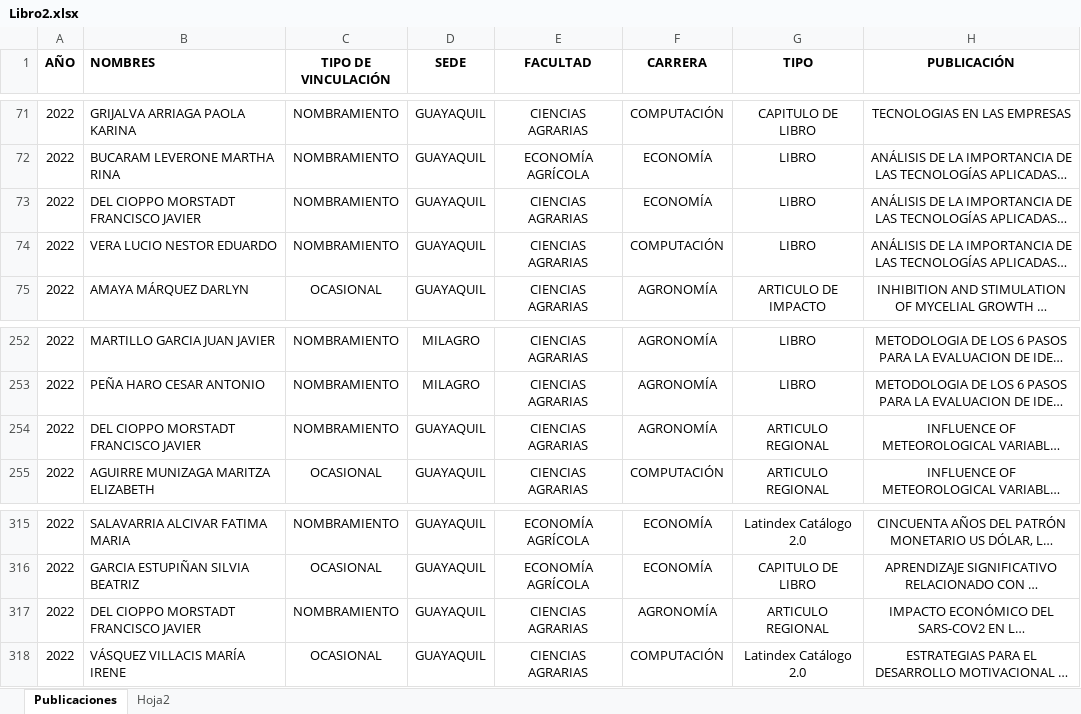
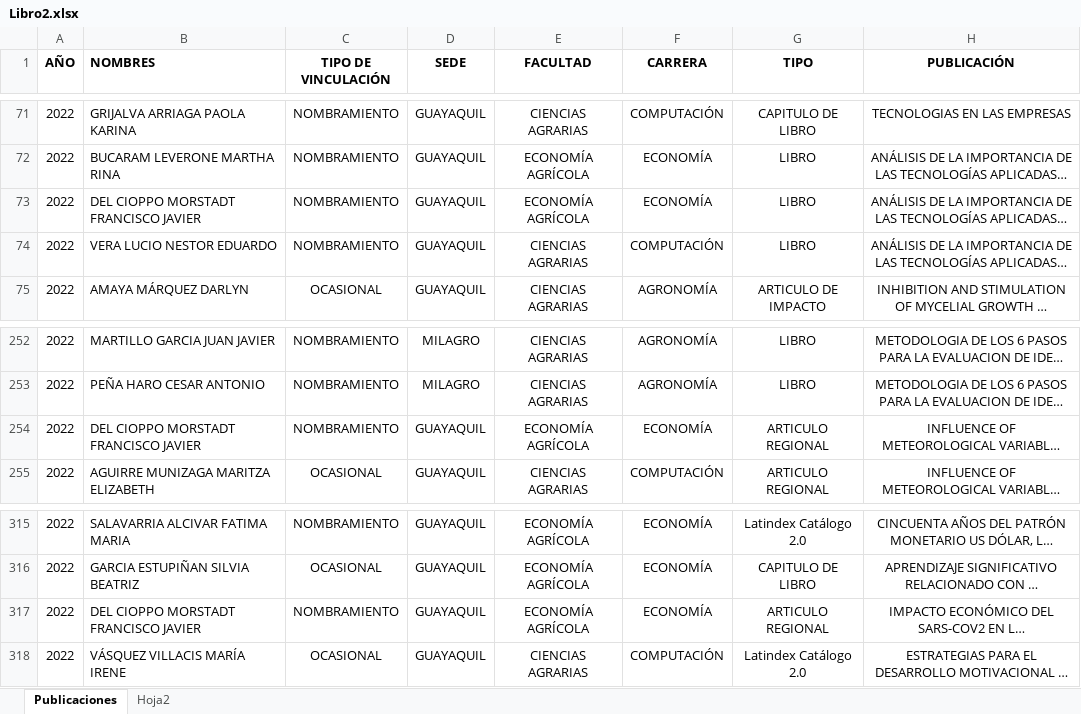
Before and after one commit to maguirre2017/ipa, an Excel workbook: Libro2.xlsx, sheet Publicaciones, drawn as a sheet; only a part is shown, gaps mark what is left out; long unchanged cells end in …; values as stored, in another font and other column widths than the file's, no borders; the diff names each change by its address in the sheet, - before the commit and + after, or states it on an @@ line.

Commit message:
Add files via upload

```diff
--- a/Libro2.xlsx (sheet Publicaciones)
+++ b/Libro2.xlsx (sheet Publicaciones)
-E73 (FACULTAD): CIENCIAS AGRARIAS
+E73 (FACULTAD): ECONOMÍA AGRÍCOLA
-E254 (FACULTAD): CIENCIAS AGRARIAS
+E254 (FACULTAD): ECONOMÍA AGRÍCOLA
-F254 (CARRERA): AGRONOMÍA
+F254 (CARRERA): ECONOMÍA
-E317 (FACULTAD): CIENCIAS AGRARIAS
+E317 (FACULTAD): ECONOMÍA AGRÍCOLA
-F317 (CARRERA): AGRONOMÍA
+F317 (CARRERA): ECONOMÍA
```
